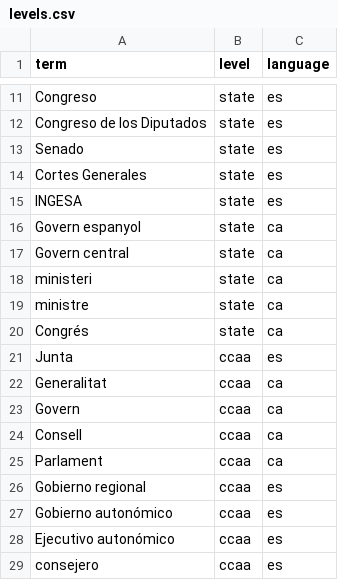
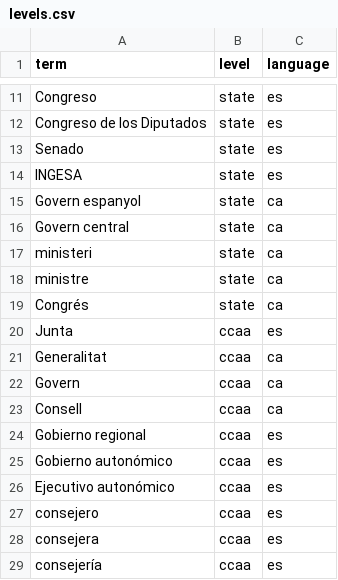
Before and after one commit to JuanAntonioLeonOjeda/context-back, a CSV file: data/classification/levels.csv, drawn as a sheet; only a part is shown, gaps mark what is left out; the shorter side is filled out with more unchanged rows.

```diff
--- a/data/classification/levels.csv
+++ b/data/classification/levels.csv
@@ -13,3 +13,2 @@ Congreso de los Diputados,state,es
 Senado,state,es
-Cortes Generales,state,es
 INGESA,state,es
@@ -24,3 +23,2 @@ Govern,ccaa,ca
 Consell,ccaa,ca
-Parlament,ccaa,ca
 Gobierno regional,ccaa,es
```
Also changed, not shown: data/classification/places.csv, 2 other files.
